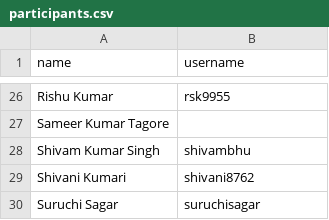
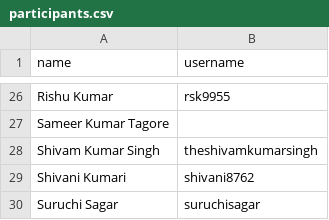
Before and after one commit to devs2gather/marathon, a CSV file: leaderboard/participants.csv, drawn as a sheet; only a part is shown, gaps mark what is left out.

Commit message:
Correct shivam username in participants.csv
Signed-off-by: Pradyumna Krishna <git@onpy.in>

```diff
--- a/leaderboard/participants.csv
+++ b/leaderboard/participants.csv
@@ -27,3 +27,3 @@ Rishu Kumar,rsk9955
 Sameer Kumar Tagore,
-Shivam Kumar Singh,shivambhu
+Shivam Kumar Singh,theshivamkumarsingh
 Shivani Kumari,shivani8762
```
